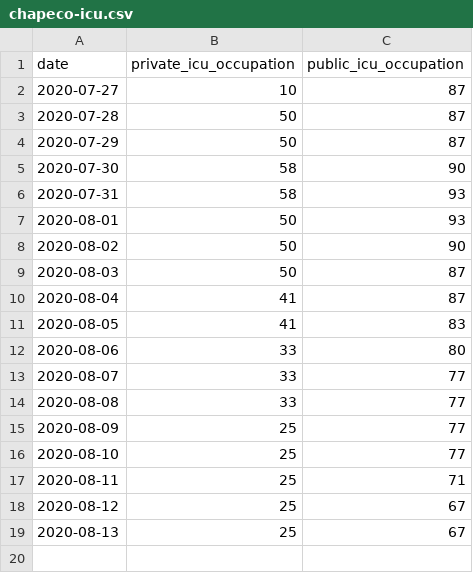
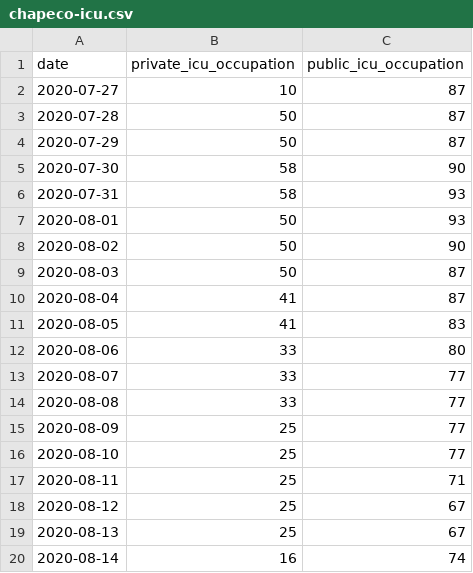
Before and after one commit to dpereira/covid19-xap, a CSV file: data/csv/chapeco-icu.csv, drawn as a sheet.

Commit message:
Auto data update

```diff
--- a/data/csv/chapeco-icu.csv
+++ b/data/csv/chapeco-icu.csv
@@ -19 +19,2 @@ date,private_icu_occupation,public_icu_occupation
 2020-08-13,25,67
+2020-08-14,16,74
```
